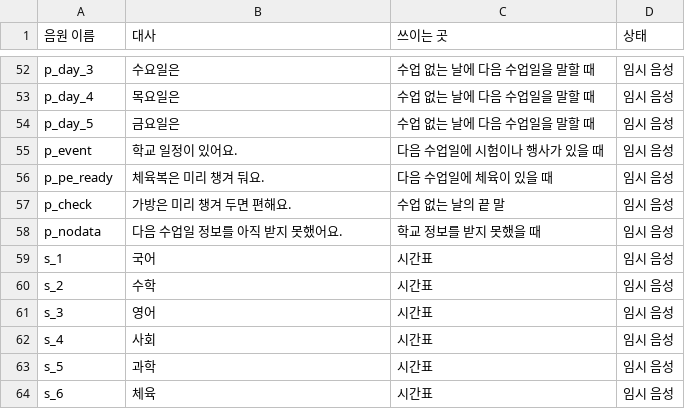
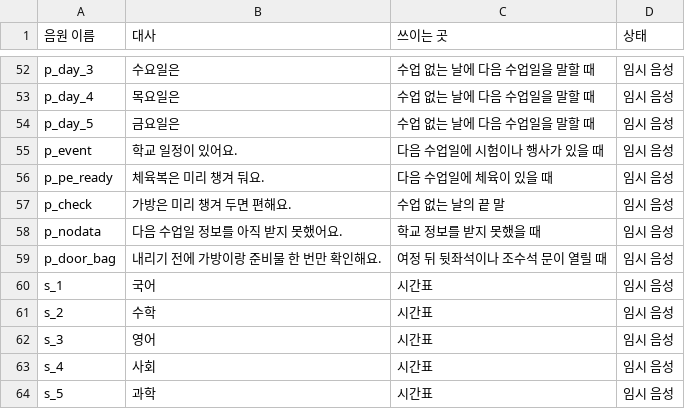
Before and after one commit to cordmin/HYUNDAI, a CSV file: voice/규칙-대본.csv, drawn as a sheet; only a part is shown, gaps mark what is left out; the shorter side is filled out with more unchanged rows.

```diff
--- a/voice/규칙-대본.csv
+++ b/voice/규칙-대본.csv
@@ -58,2 +58,3 @@
 "p_nodata","다음 수업일 정보를 아직 받지 못했어요.","학교 정보를 받지 못했을 때","임시 음성"
+"p_door_bag","내리기 전에 가방이랑 준비물 한 번만 확인해요.","여정 뒤 뒷좌석이나 조수석 문이 열릴 때","임시 음성"
 "s_1","국어","시간표","임시 음성"
```
Also changed, not shown: rules/음원조각.csv, 12 other files.
